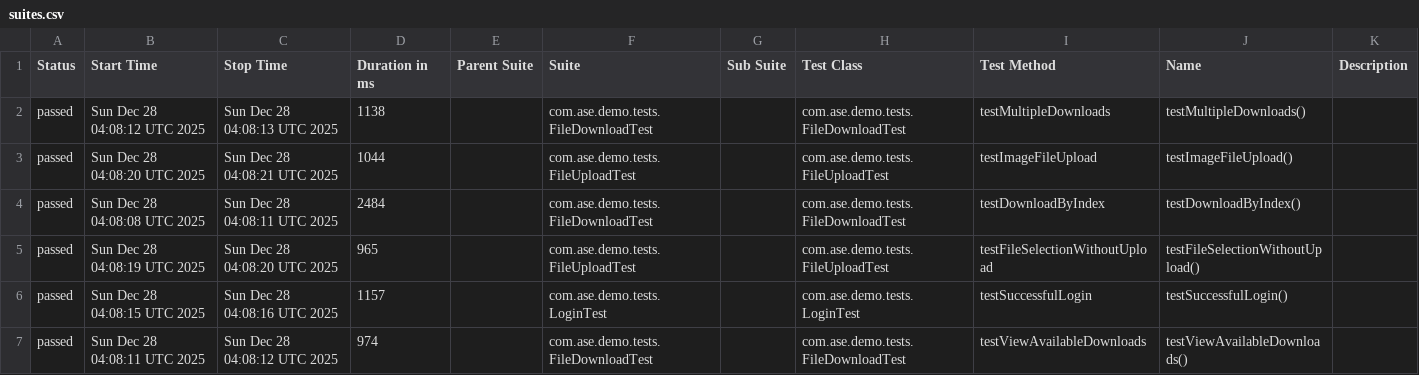
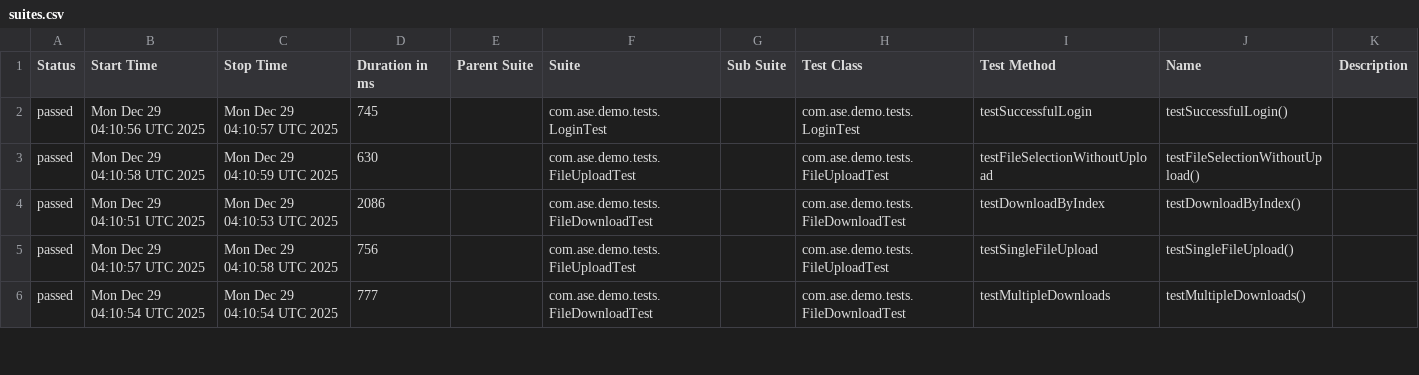
Before and after one commit to Agile-Software-Engineering-25/demo-system-test, a CSV file: full/data/suites.csv, drawn as a sheet; only a part is shown; the diff covers the shown part only.

```diff
--- a/full/data/suites.csv
+++ b/full/data/suites.csv
@@ -1,7 +1,6 @@
 "Status","Start Time","Stop Time","Duration in ms","Parent Suite","Suite","Sub Suite","Test Class","Test Method","Name","Description"
-"passed","Sun Dec 28 04:08:12 UTC 2025","Sun Dec 28 04:08:13 UTC 2025","1138","","com.ase.demo.tests.FileDownloadTest","","com.ase.demo.tests.FileDownloadTest","testMultipleDownloads","testMultipleDownloads()",""
-"passed","Sun Dec 28 04:08:20 UTC 2025","Sun Dec 28 04:08:21 UTC 2025","1044","","com.ase.demo.tests.FileUploadTest","","com.ase.demo.tests.FileUploadTest","testImageFileUpload","testImageFileUpload()",""
-"passed","Sun Dec 28 04:08:08 UTC 2025","Sun Dec 28 04:08:11 UTC 2025","2484","","com.ase.demo.tests.FileDownloadTest","","com.ase.demo.tests.FileDownloadTest","testDownloadByIndex","testDownloadByIndex()",""
-"passed","Sun Dec 28 04:08:19 UTC 2025","Sun Dec 28 04:08:20 UTC 2025","965","","com.ase.demo.tests.FileUploadTest","","com.ase.demo.tests.FileUploadTest","testFileSelectionWithoutUpload","testFileSelectionWithoutUpload()",""
-"passed","Sun Dec 28 04:08:15 UTC 2025","Sun Dec 28 04:08:16 UTC 2025","1157","","com.ase.demo.tests.LoginTest","","com.ase.demo.tests.LoginTest","testSuccessfulLogin","testSuccessfulLogin()",""
-"passed","Sun Dec 28 04:08:11 UTC 2025","Sun Dec 28 04:08:12 UTC 2025","974","","com.ase.demo.tests.FileDownloadTest","","com.ase.demo.tests.FileDownloadTest","testViewAvailableDownloads","testViewAvailableDownloads()",""
+"passed","Mon Dec 29 04:10:56 UTC 2025","Mon Dec 29 04:10:57 UTC 2025","745","","com.ase.demo.tests.LoginTest","","com.ase.demo.tests.LoginTest","testSuccessfulLogin","testSuccessfulLogin()",""
+"passed","Mon Dec 29 04:10:58 UTC 2025","Mon Dec 29 04:10:59 UTC 2025","630","","com.ase.demo.tests.FileUploadTest","","com.ase.demo.tests.FileUploadTest","testFileSelectionWithoutUpload","testFileSelectionWithoutUpload()",""
+"passed","Mon Dec 29 04:10:51 UTC 2025","Mon Dec 29 04:10:53 UTC 2025","2086","","com.ase.demo.tests.FileDownloadTest","","com.ase.demo.tests.FileDownloadTest","testDownloadByIndex","testDownloadByIndex()",""
+"passed","Mon Dec 29 04:10:57 UTC 2025","Mon Dec 29 04:10:58 UTC 2025","756","","com.ase.demo.tests.FileUploadTest","","com.ase.demo.tests.FileUploadTest","testSingleFileUpload","testSingleFileUpload()",""
+"passed","Mon Dec 29 04:10:54 UTC 2025","Mon Dec 29 04:10:54 UTC 2025","777","","com.ase.demo.tests.FileDownloadTest","","com.ase.demo.tests.FileDownloadTest","testMultipleDownloads","testMultipleDownloads()",""
```
Also changed, not shown: 2 added rows, 1 removed row and 22 edited cells elsewhere in this file, 36 other files.
